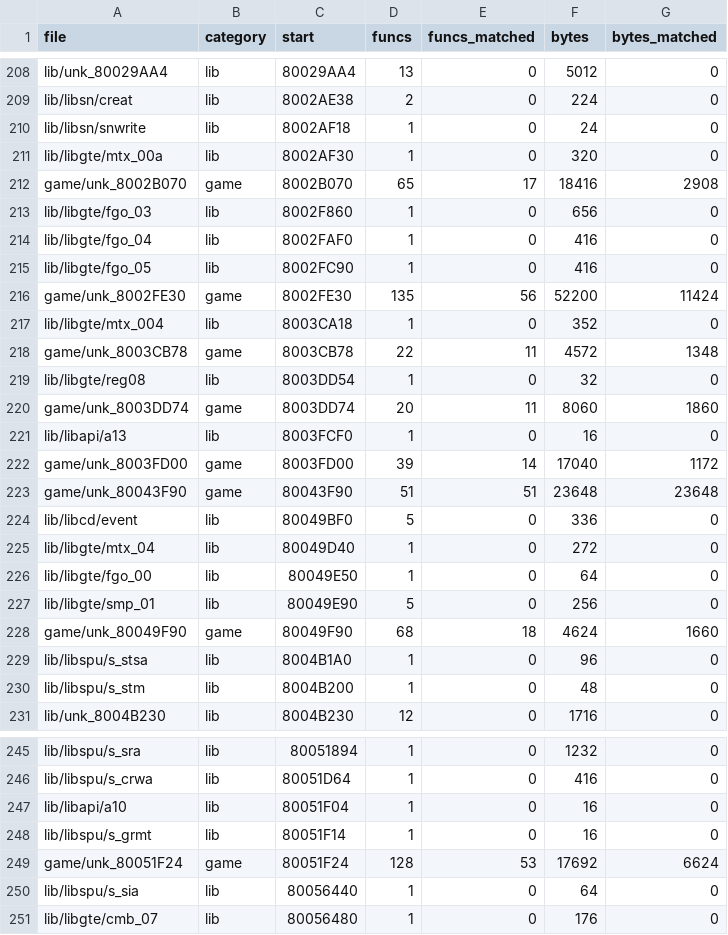
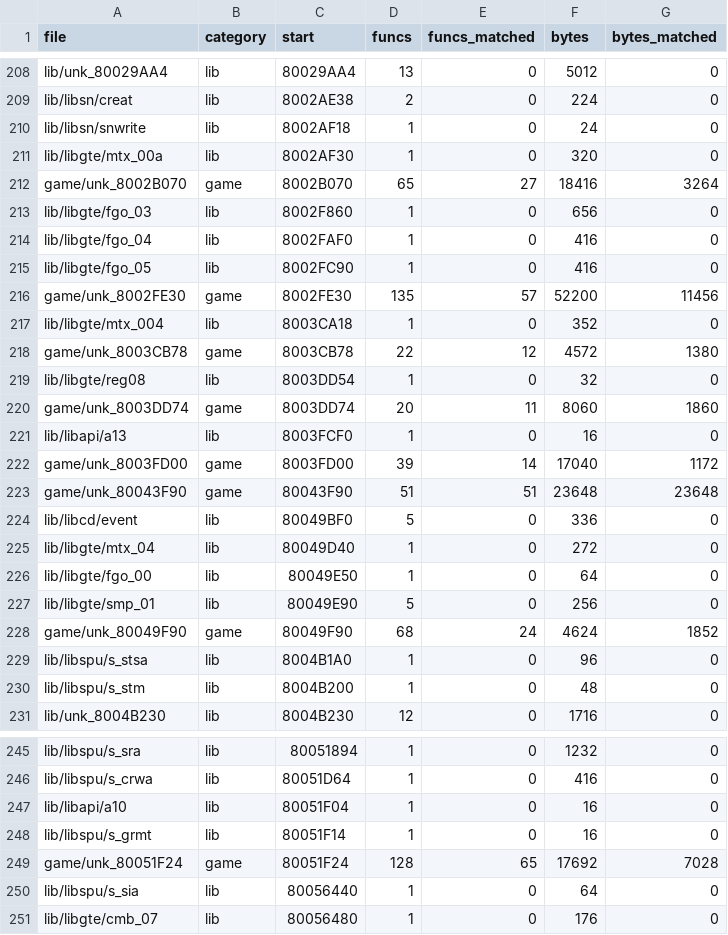
Before and after one commit to TheSaltsmith69/chronocross_decomp, a CSV file: progress/files.csv, drawn as a sheet; only a part is shown, gaps mark what is left out.

```diff
--- a/progress/files.csv
+++ b/progress/files.csv
@@ -211,3 +211,3 @@ lib/libsn/snwrite,lib,8002AF18,1,0,24,0
 lib/libgte/mtx_00a,lib,8002AF30,1,0,320,0
-game/unk_8002B070,game,8002B070,65,17,18416,2908
+game/unk_8002B070,game,8002B070,65,27,18416,3264
 lib/libgte/fgo_03,lib,8002F860,1,0,656,0
@@ -215,5 +215,5 @@ lib/libgte/fgo_04,lib,8002FAF0,1,0,416,0
 lib/libgte/fgo_05,lib,8002FC90,1,0,416,0
-game/unk_8002FE30,game,8002FE30,135,56,52200,11424
+game/unk_8002FE30,game,8002FE30,135,57,52200,11456
 lib/libgte/mtx_004,lib,8003CA18,1,0,352,0
-game/unk_8003CB78,game,8003CB78,22,11,4572,1348
+game/unk_8003CB78,game,8003CB78,22,12,4572,1380
 lib/libgte/reg08,lib,8003DD54,1,0,32,0
@@ -227,3 +227,3 @@ lib/libgte/fgo_00,lib,80049E50,1,0,64,0
 lib/libgte/smp_01,lib,80049E90,5,0,256,0
-game/unk_80049F90,game,80049F90,68,18,4624,1660
+game/unk_80049F90,game,80049F90,68,24,4624,1852
 lib/libspu/s_stsa,lib,8004B1A0,1,0,96,0
@@ -248,3 +248,3 @@ lib/libapi/a10,lib,80051F04,1,0,16,0
 lib/libspu/s_grmt,lib,80051F14,1,0,16,0
-game/unk_80051F24,game,80051F24,128,53,17692,6624
+game/unk_80051F24,game,80051F24,128,65,17692,7028
 lib/libspu/s_sia,lib,80056440,1,0,64,0
```
Also changed, not shown: progress/history.csv.
